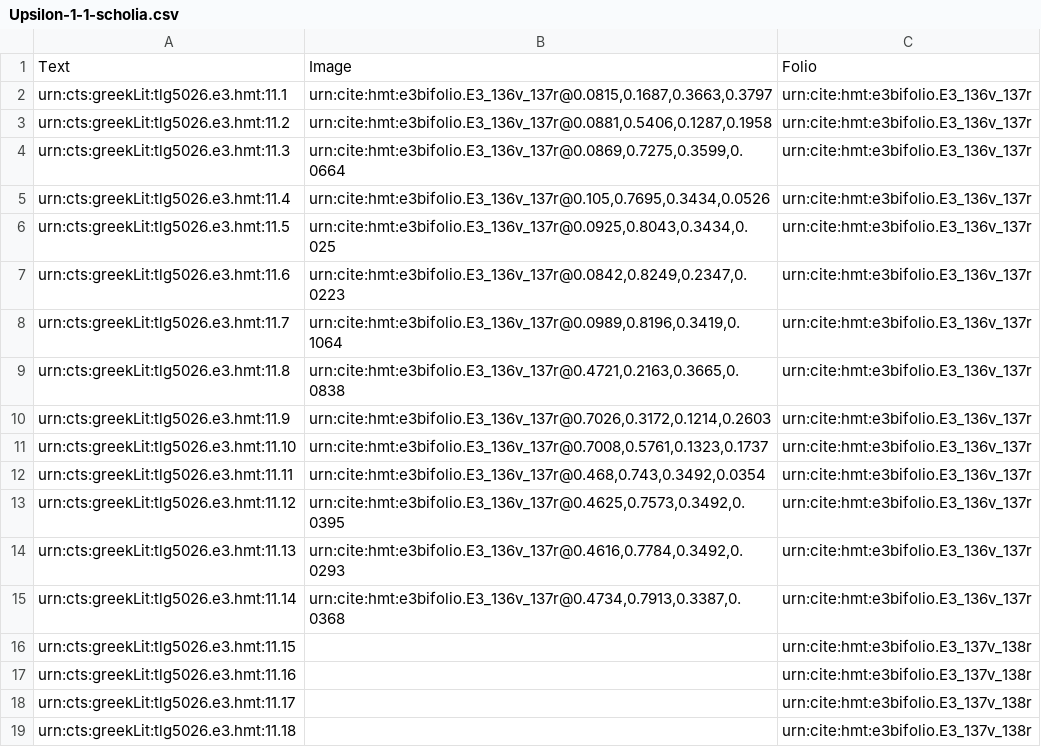
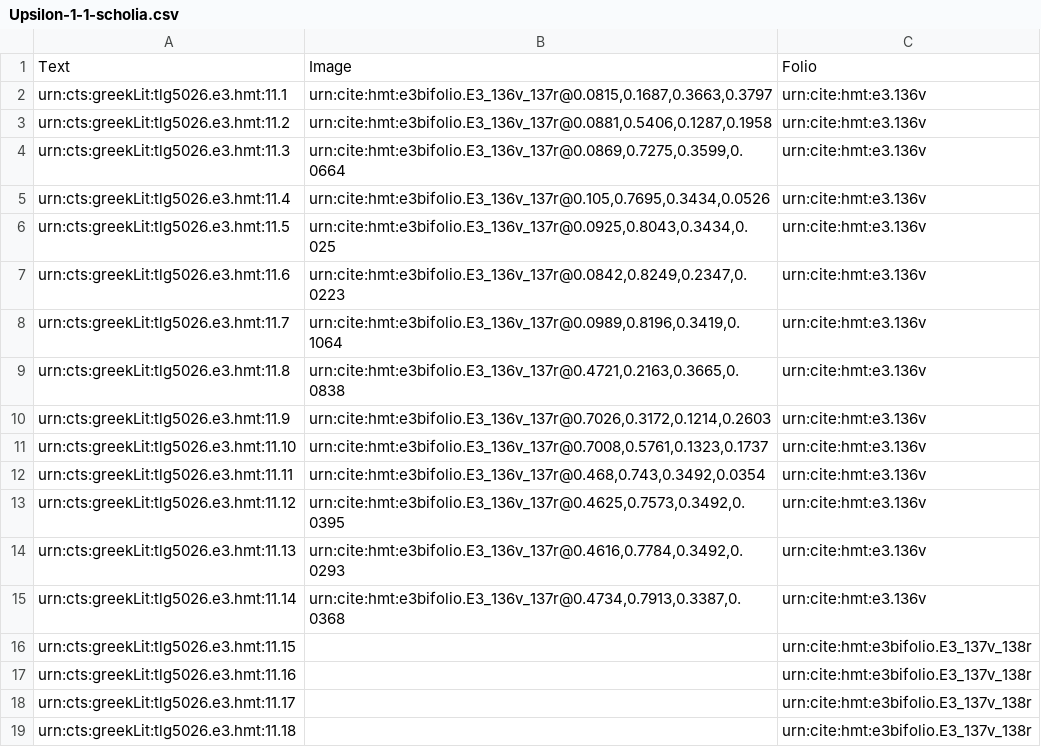
Before and after one commit to HCMID/closed-hmt-iliad11, a CSV file: collections/Upsilon-1-1-scholia.csv, drawn as a sheet; only a part is shown.

Commit message:
Update Upsilon-1-1-scholia.csv

```diff
--- a/collections/Upsilon-1-1-scholia.csv
+++ b/collections/Upsilon-1-1-scholia.csv
@@ -1,16 +1,16 @@
 Text,Image,Folio
-urn:cts:greekLit:tlg5026.e3.hmt:11.1,"urn:cite:hmt:e3bifolio.E3_136v_137r@0.0815,0.1687,0.3663,0.3797",urn:cite:hmt:e3bifolio.E3_136v_137r
-urn:cts:greekLit:tlg5026.e3.hmt:11.2,"urn:cite:hmt:e3bifolio.E3_136v_137r@0.0881,0.5406,0.1287,0.1958",urn:cite:hmt:e3bifolio.E3_136v_137r
-urn:cts:greekLit:tlg5026.e3.hmt:11.3,"urn:cite:hmt:e3bifolio.E3_136v_137r@0.0869,0.7275,0.3599,0.0664",urn:cite:hmt:e3bifolio.E3_136v_137r
-urn:cts:greekLit:tlg5026.e3.hmt:11.4,"urn:cite:hmt:e3bifolio.E3_136v_137r@0.105,0.7695,0.3434,0.0526",urn:cite:hmt:e3bifolio.E3_136v_137r
-urn:cts:greekLit:tlg5026.e3.hmt:11.5,"urn:cite:hmt:e3bifolio.E3_136v_137r@0.0925,0.8043,0.3434,0.025",urn:cite:hmt:e3bifolio.E3_136v_137r
-urn:cts:greekLit:tlg5026.e3.hmt:11.6,"urn:cite:hmt:e3bifolio.E3_136v_137r@0.0842,0.8249,0.2347,0.0223",urn:cite:hmt:e3bifolio.E3_136v_137r
-urn:cts:greekLit:tlg5026.e3.hmt:11.7,"urn:cite:hmt:e3bifolio.E3_136v_137r@0.0989,0.8196,0.3419,0.1064",urn:cite:hmt:e3bifolio.E3_136v_137r
-urn:cts:greekLit:tlg5026.e3.hmt:11.8,"urn:cite:hmt:e3bifolio.E3_136v_137r@0.4721,0.2163,0.3665,0.0838",urn:cite:hmt:e3bifolio.E3_136v_137r
-urn:cts:greekLit:tlg5026.e3.hmt:11.9,"urn:cite:hmt:e3bifolio.E3_136v_137r@0.7026,0.3172,0.1214,0.2603",urn:cite:hmt:e3bifolio.E3_136v_137r
-urn:cts:greekLit:tlg5026.e3.hmt:11.10,"urn:cite:hmt:e3bifolio.E3_136v_137r@0.7008,0.5761,0.1323,0.1737",urn:cite:hmt:e3bifolio.E3_136v_137r
-urn:cts:greekLit:tlg5026.e3.hmt:11.11,"urn:cite:hmt:e3bifolio.E3_136v_137r@0.468,0.743,0.3492,0.0354",urn:cite:hmt:e3bifolio.E3_136v_137r
-urn:cts:greekLit:tlg5026.e3.hmt:11.12,"urn:cite:hmt:e3bifolio.E3_136v_137r@0.4625,0.7573,0.3492,0.0395",urn:cite:hmt:e3bifolio.E3_136v_137r
-urn:cts:greekLit:tlg5026.e3.hmt:11.13,"urn:cite:hmt:e3bifolio.E3_136v_137r@0.4616,0.7784,0.3492,0.0293",urn:cite:hmt:e3bifolio.E3_136v_137r
-urn:cts:greekLit:tlg5026.e3.hmt:11.14,"urn:cite:hmt:e3bifolio.E3_136v_137r@0.4734,0.7913,0.3387,0.0368",urn:cite:hmt:e3bifolio.E3_136v_137r
+urn:cts:greekLit:tlg5026.e3.hmt:11.1,"urn:cite:hmt:e3bifolio.E3_136v_137r@0.0815,0.1687,0.3663,0.3797",urn:cite:hmt:e3.136v
+urn:cts:greekLit:tlg5026.e3.hmt:11.2,"urn:cite:hmt:e3bifolio.E3_136v_137r@0.0881,0.5406,0.1287,0.1958",urn:cite:hmt:e3.136v
+urn:cts:greekLit:tlg5026.e3.hmt:11.3,"urn:cite:hmt:e3bifolio.E3_136v_137r@0.0869,0.7275,0.3599,0.0664",urn:cite:hmt:e3.136v
+urn:cts:greekLit:tlg5026.e3.hmt:11.4,"urn:cite:hmt:e3bifolio.E3_136v_137r@0.105,0.7695,0.3434,0.0526",urn:cite:hmt:e3.136v
+urn:cts:greekLit:tlg5026.e3.hmt:11.5,"urn:cite:hmt:e3bifolio.E3_136v_137r@0.0925,0.8043,0.3434,0.025",urn:cite:hmt:e3.136v
+urn:cts:greekLit:tlg5026.e3.hmt:11.6,"urn:cite:hmt:e3bifolio.E3_136v_137r@0.0842,0.8249,0.2347,0.0223",urn:cite:hmt:e3.136v
+urn:cts:greekLit:tlg5026.e3.hmt:11.7,"urn:cite:hmt:e3bifolio.E3_136v_137r@0.0989,0.8196,0.3419,0.1064",urn:cite:hmt:e3.136v
+urn:cts:greekLit:tlg5026.e3.hmt:11.8,"urn:cite:hmt:e3bifolio.E3_136v_137r@0.4721,0.2163,0.3665,0.0838",urn:cite:hmt:e3.136v
+urn:cts:greekLit:tlg5026.e3.hmt:11.9,"urn:cite:hmt:e3bifolio.E3_136v_137r@0.7026,0.3172,0.1214,0.2603",urn:cite:hmt:e3.136v
+urn:cts:greekLit:tlg5026.e3.hmt:11.10,"urn:cite:hmt:e3bifolio.E3_136v_137r@0.7008,0.5761,0.1323,0.1737",urn:cite:hmt:e3.136v
+urn:cts:greekLit:tlg5026.e3.hmt:11.11,"urn:cite:hmt:e3bifolio.E3_136v_137r@0.468,0.743,0.3492,0.0354",urn:cite:hmt:e3.136v
+urn:cts:greekLit:tlg5026.e3.hmt:11.12,"urn:cite:hmt:e3bifolio.E3_136v_137r@0.4625,0.7573,0.3492,0.0395",urn:cite:hmt:e3.136v
+urn:cts:greekLit:tlg5026.e3.hmt:11.13,"urn:cite:hmt:e3bifolio.E3_136v_137r@0.4616,0.7784,0.3492,0.0293",urn:cite:hmt:e3.136v
+urn:cts:greekLit:tlg5026.e3.hmt:11.14,"urn:cite:hmt:e3bifolio.E3_136v_137r@0.4734,0.7913,0.3387,0.0368",urn:cite:hmt:e3.136v
 urn:cts:greekLit:tlg5026.e3.hmt:11.15,"",urn:cite:hmt:e3bifolio.E3_137v_138r
```
